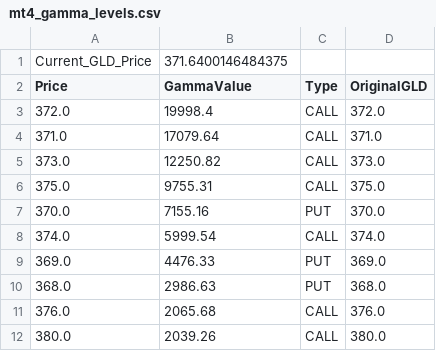
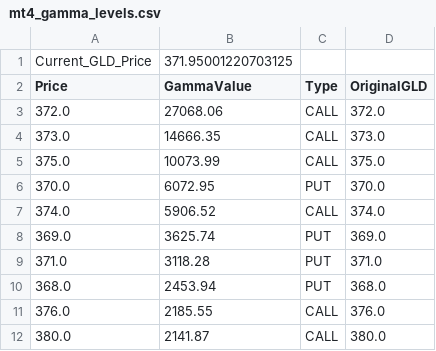
Before and after one commit to migolio19/gcop-dashboard, a CSV file: mt4_gamma_levels.csv, drawn as a sheet.

```diff
--- a/mt4_gamma_levels.csv
+++ b/mt4_gamma_levels.csv
@@ -1,12 +1,12 @@
-Current_GLD_Price,371.6400146484375
+Current_GLD_Price,371.95001220703125
 Price,GammaValue,Type,OriginalGLD
-372.0,19998.4,CALL,372.0
-371.0,17079.64,CALL,371.0
-373.0,12250.82,CALL,373.0
-375.0,9755.31,CALL,375.0
-370.0,7155.16,PUT,370.0
-374.0,5999.54,CALL,374.0
-369.0,4476.33,PUT,369.0
-368.0,2986.63,PUT,368.0
-376.0,2065.68,CALL,376.0
-380.0,2039.26,CALL,380.0
+372.0,27068.06,CALL,372.0
+373.0,14666.35,CALL,373.0
+375.0,10073.99,CALL,375.0
+370.0,6072.95,PUT,370.0
+374.0,5906.52,CALL,374.0
+369.0,3625.74,PUT,369.0
+371.0,3118.28,PUT,371.0
+368.0,2453.94,PUT,368.0
+376.0,2185.55,CALL,376.0
+380.0,2141.87,CALL,380.0
```
Also changed, not shown: 1 other file.
